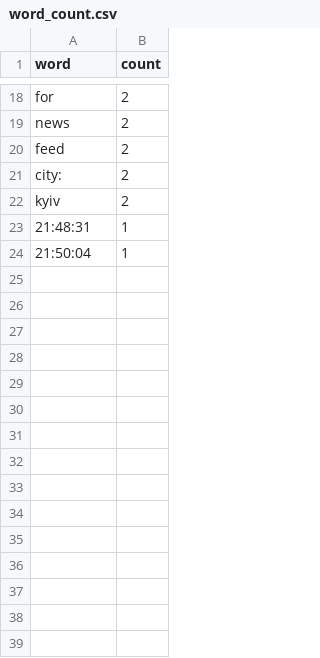
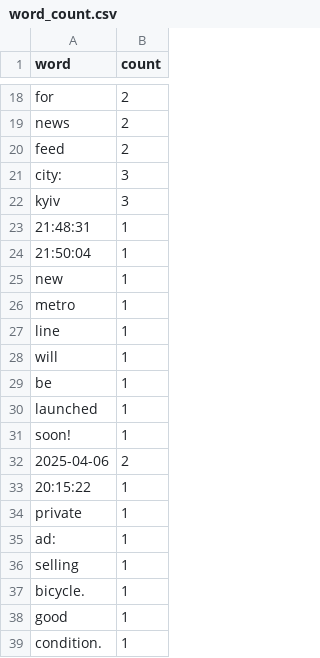
Before and after one commit to sk1f112/Python-for-Data-Quality-Engineers-11, a CSV file: word_count.csv, drawn as a sheet; only a part is shown, gaps mark what is left out; the diff covers the shown part only.

```diff
--- a/word_count.csv
+++ b/word_count.csv
@@ -20,5 +20,20 @@ news,2
 feed,2
-city:,2
-kyiv,2
+city:,3
+kyiv,3
 21:48:31,1
 21:50:04,1
+new,1
+metro,1
+line,1
+will,1
+be,1
+launched,1
+soon!,1
+2025-04-06,2
+20:15:22,1
+private,1
+ad:,1
+selling,1
+bicycle.,1
+good,1
+condition.,1
```
Also changed, not shown: 18 added rows and 6 edited cells elsewhere in this file, letter_count.csv, 7 other files.
